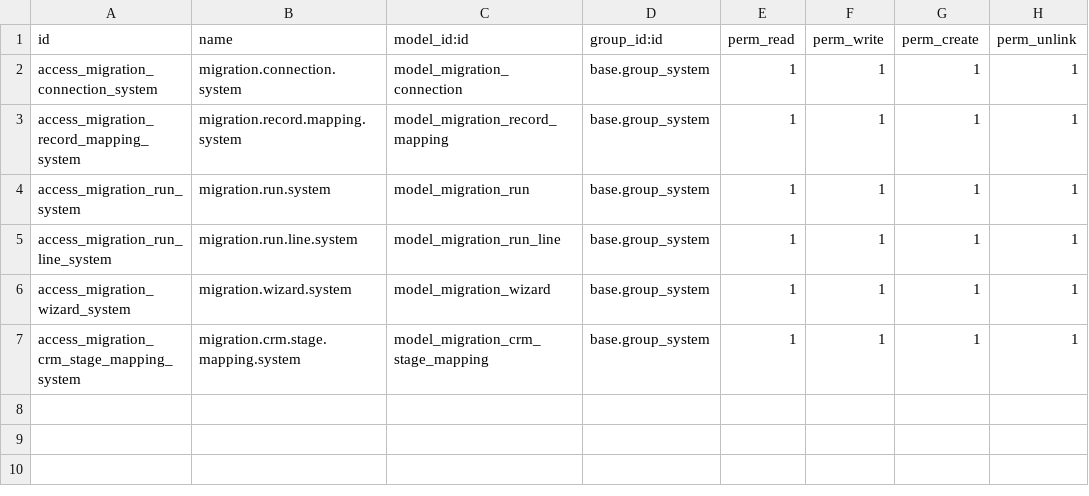
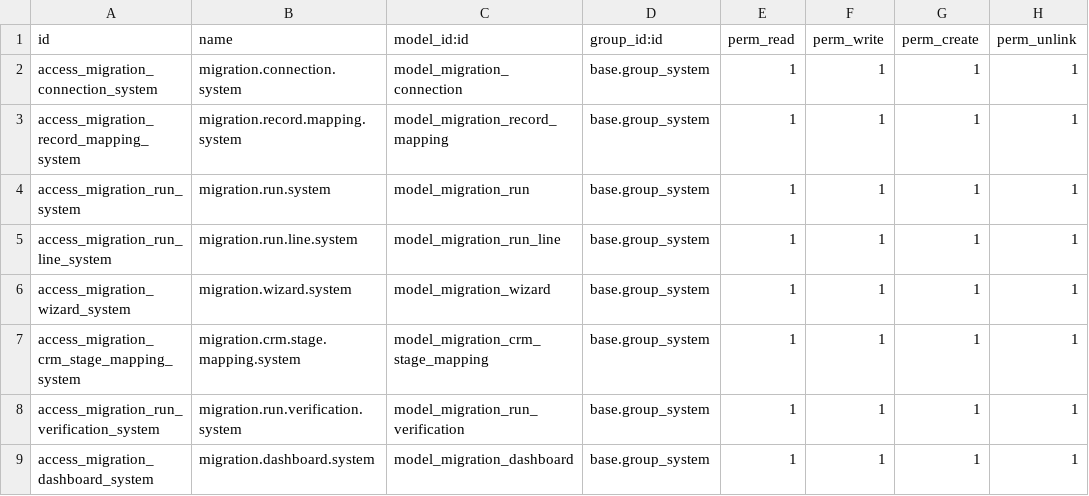
Before and after one commit to waqasmustafa/odoo_data_migration_sync, a CSV file: security/ir.model.access.csv, drawn as a sheet; the diff names each change by its address in the sheet, - before the commit and + after, or states it on an @@ line.

Commit message:
Verification and dashboard added

```diff
--- a/security/ir.model.access.csv
+++ b/security/ir.model.access.csv
+row 8: access_migration_run_verification_system | migration.run.verification.system | model_migration_run_verification | base.group_system | 1 | 1 | 1 | 1
+row 9: access_migration_dashboard_system | migration.dashboard.system | model_migration_dashboard | base.group_system | 1 | 1 | 1 | 1
```
Also changed, not shown: 8 other files.
